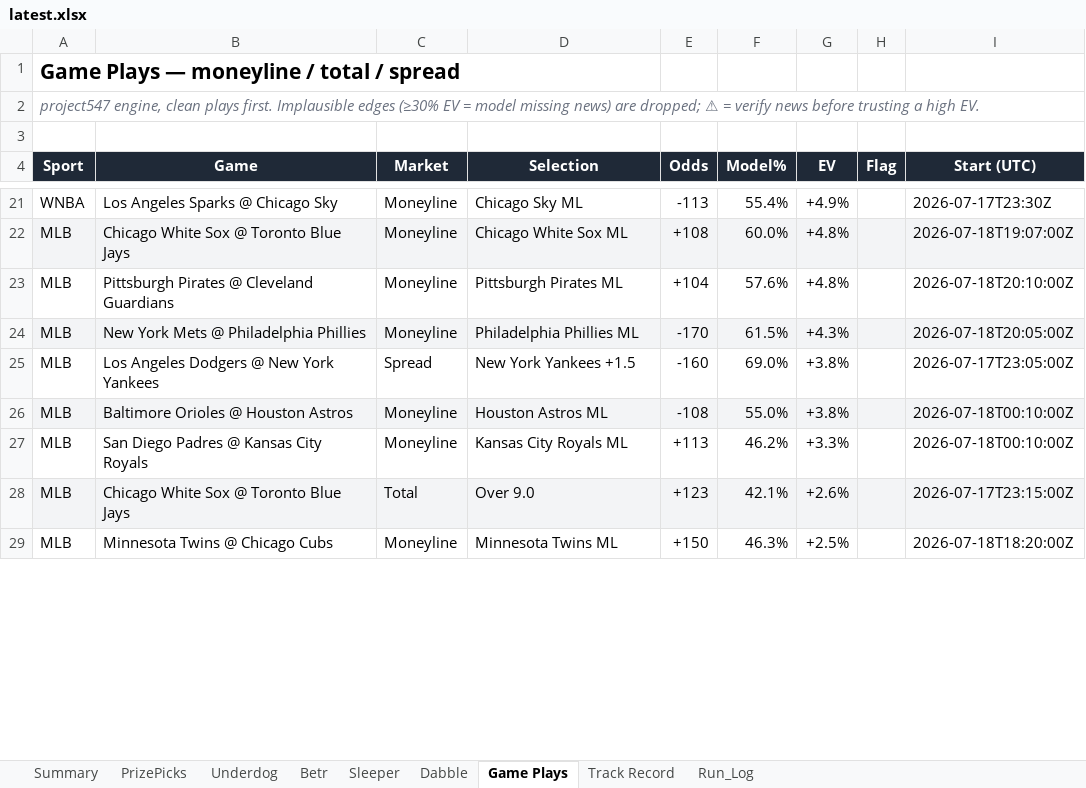
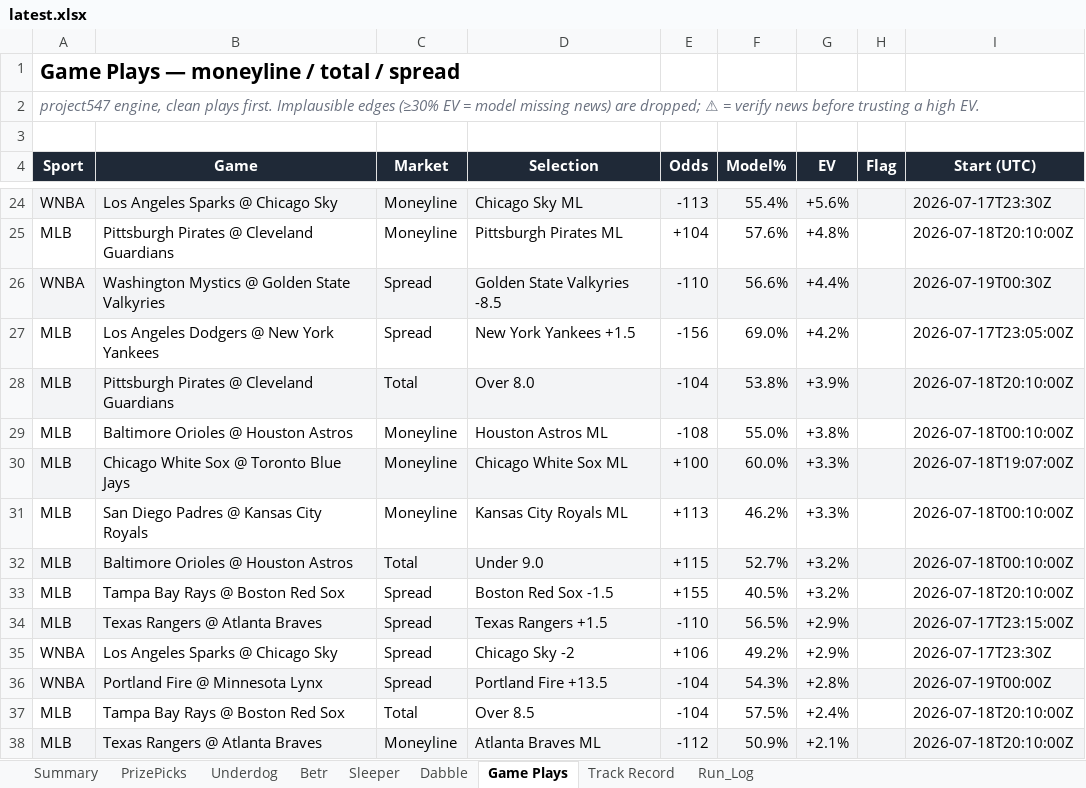
Before and after one commit to EdgeCash/OneSourceProjections, an Excel workbook: sports_wagering_pipeline/data/output/latest.xlsx, sheet Game Plays, drawn as a sheet; only a part is shown, gaps mark what is left out; values as stored, in another font and other column widths than the file's, no borders; removed rows and columns are numbered as before the commit, all else as after; the diff covers the shown part only; the diff names each change by its address in the sheet, - before the commit and + after, or states it on an @@ line.

```diff
--- a/sports_wagering_pipeline/data/output/latest.xlsx (sheet Game Plays)
+++ b/sports_wagering_pipeline/data/output/latest.xlsx (sheet Game Plays)
-A24:I24 fill: none
+A24:I24 fill: #F3F4F6
-G24 (EV): +4.9%
+G24 (EV): +5.6%
-row 22: MLB | Chicago White Sox @ Toronto Blue Jays | Moneyline | Chicago White Sox ML | +108 | 60.0% | +4.8% |  | 2026-07-18T19:07:00Z
-row 24: MLB | New York Mets @ Philadelphia Phillies | Moneyline | Philadelphia Phillies ML | -170 | 61.5% | +4.3% |  | 2026-07-18T20:05:00Z
+row 26: WNBA | Washington Mystics @ Golden State Valkyries | Spread | Golden State Valkyries -8.5 | -110 | 56.6% | +4.4% |  | 2026-07-19T00:30Z
-E27 (Odds): -160
+E27 (Odds): -156
-G27 (EV): +3.8%
+G27 (EV): +4.2%
+row 28: MLB | Pittsburgh Pirates @ Cleveland Guardians | Total | Over 8.0 | -104 | 53.8% | +3.9% |  | 2026-07-18T20:10:00Z
-A29:I29 fill: #F3F4F6
+A29:I29 fill: none
+row 30: MLB | Chicago White Sox @ Toronto Blue Jays | Moneyline | Chicago White Sox ML | +100 | 60.0% | +3.3% |  | 2026-07-18T19:07:00Z
+row 32: MLB | Baltimore Orioles @ Houston Astros | Total | Under 9.0 | +115 | 52.7% | +3.2% |  | 2026-07-18T00:10:00Z
+row 33: MLB | Tampa Bay Rays @ Boston Red Sox | Spread | Boston Red Sox -1.5 | +155 | 40.5% | +3.2% |  | 2026-07-18T20:10:00Z
+row 34: MLB | Texas Rangers @ Atlanta Braves | Spread | Texas Rangers +1.5 | -110 | 56.5% | +2.9% |  | 2026-07-17T23:15:00Z
+row 35: WNBA | Los Angeles Sparks @ Chicago Sky | Spread | Chicago Sky -2 | +106 | 49.2% | +2.9% |  | 2026-07-17T23:30Z
+row 36: WNBA | Portland Fire @ Minnesota Lynx | Spread | Portland Fire +13.5 | -104 | 54.3% | +2.8% |  | 2026-07-19T00:00Z
-A37:I37 fill: #F3F4F6
+A37:I37 fill: none
-B37 (Game): Chicago White Sox @ Toronto Blue Jays
+B37 (Game): Tampa Bay Rays @ Boston Red Sox
-D37 (Selection): Over 9.0
+D37 (Selection): Over 8.5
-E37 (Odds): +123
+E37 (Odds): -104
-F37 (Model%): 42.1%
+F37 (Model%): 57.5%
-G37 (EV): +2.6%
+G37 (EV): +2.4%
-I37 (Start (UTC)): 2026-07-17T23:15:00Z
+I37 (Start (UTC)): 2026-07-18T20:10:00Z
-A38:I38 fill: none
+A38:I38 fill: #F3F4F6
-B38 (Game): Minnesota Twins @ Chicago Cubs
+B38 (Game): Texas Rangers @ Atlanta Braves
-D38 (Selection): Minnesota Twins ML
+D38 (Selection): Atlanta Braves ML
-E38 (Odds): +150
+E38 (Odds): -112
-F38 (Model%): 46.3%
+F38 (Model%): 50.9%
-G38 (EV): +2.5%
+G38 (EV): +2.1%
-I38 (Start (UTC)): 2026-07-18T18:20:00Z
+I38 (Start (UTC)): 2026-07-18T20:10:00Z
```
Also changed, not shown: 11 added rows, 11 removed rows, 35 edited cells and cell formats elsewhere in this sheet, sheet Betr, sheet Dabble, sheet Sleeper, sheet Underdog, sheet PrizePicks, sheet Run_Log, 2 more sheets, 17 other files.
